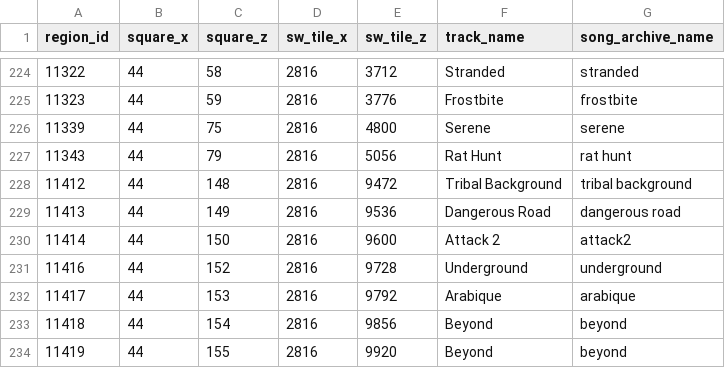
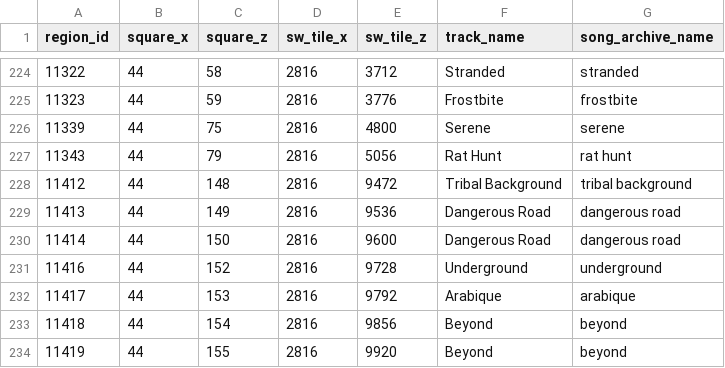
Before and after one commit to MRobertEvers/oldschool-clientc, a TSV file: docs/audio/music_regions.tsv, drawn as a sheet; only a part is shown, gaps mark what is left out.

```diff
--- a/docs/audio/music_regions.tsv
+++ b/docs/audio/music_regions.tsv
@@ -229,3 +229,3 @@ region_id	square_x	square_z	sw_tile_x	sw_tile_z	track_name	song_archive_name
 11413	44	149	2816	9536	Dangerous Road	dangerous road
-11414	44	150	2816	9600	Attack 2	attack2
+11414	44	150	2816	9600	Dangerous Road	dangerous road
 11416	44	152	2816	9728	Underground	underground
```
Also changed, not shown: docs/audio/music_areas.tsv, tools/jingle_lengths_recorded.tsv, 8 other files.
